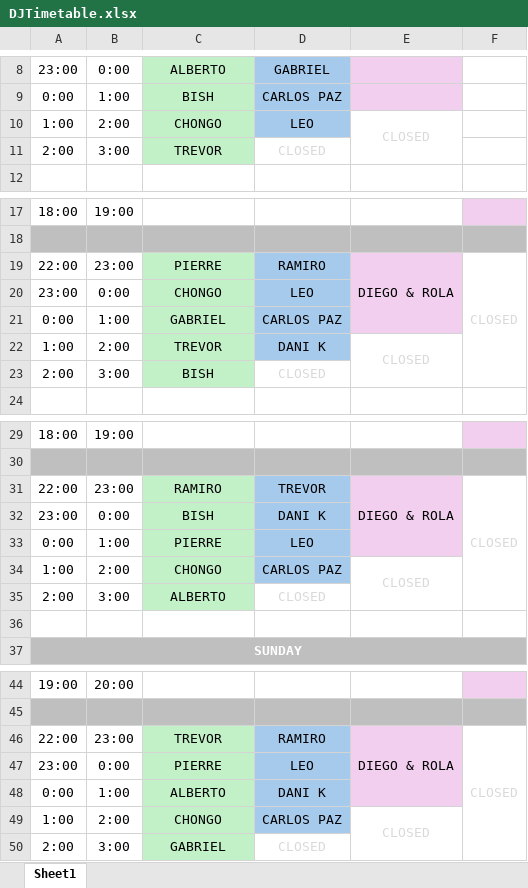
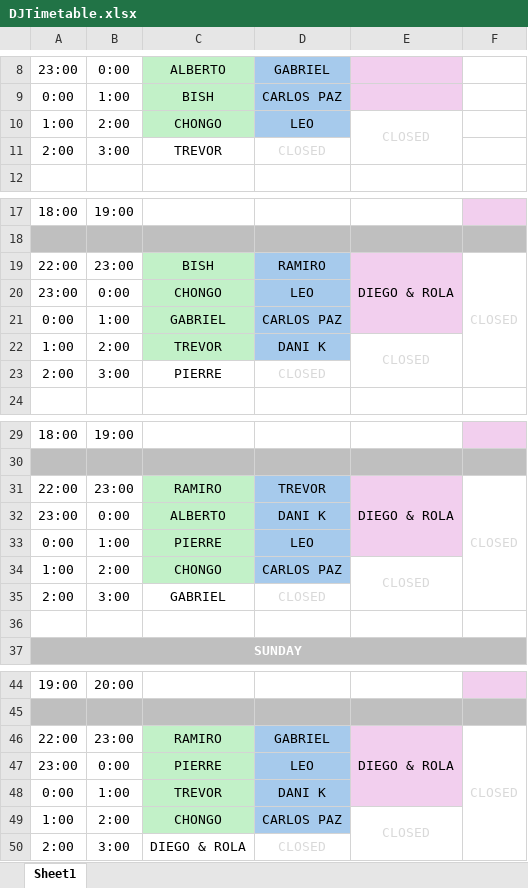
Before and after one commit to SalsaAddict/BOSMAJ24, an Excel workbook: sql/DJTimetable.xlsx, sheet Sheet1, drawn as a sheet; only a part is shown, gaps mark what is left out; values as stored, in another font and other column widths than the file's, no borders; the diff names each change by its address in the sheet, - before the commit and + after, or states it on an @@ line.

```diff
--- a/sql/DJTimetable.xlsx (sheet Sheet1)
+++ b/sql/DJTimetable.xlsx (sheet Sheet1)
-C11 fill: #C2F1C8
+C11 fill: none
-C19: PIERRE
+C19: BISH
-C23: BISH
+C23: PIERRE
-C23 fill: #C2F1C8
+C23 fill: none
-C32: BISH
+C32: ALBERTO
-C35: ALBERTO
+C35: GABRIEL
-C35 fill: #C2F1C8
+C35 fill: none
-C46: TREVOR
+C46: RAMIRO
-D46: RAMIRO
+D46: GABRIEL
-C48: ALBERTO
+C48: TREVOR
-C50: GABRIEL
+C50: DIEGO & ROLA
-C50 fill: #C2F1C8
+C50 fill: none
```
Also changed, not shown: 1 other file.
